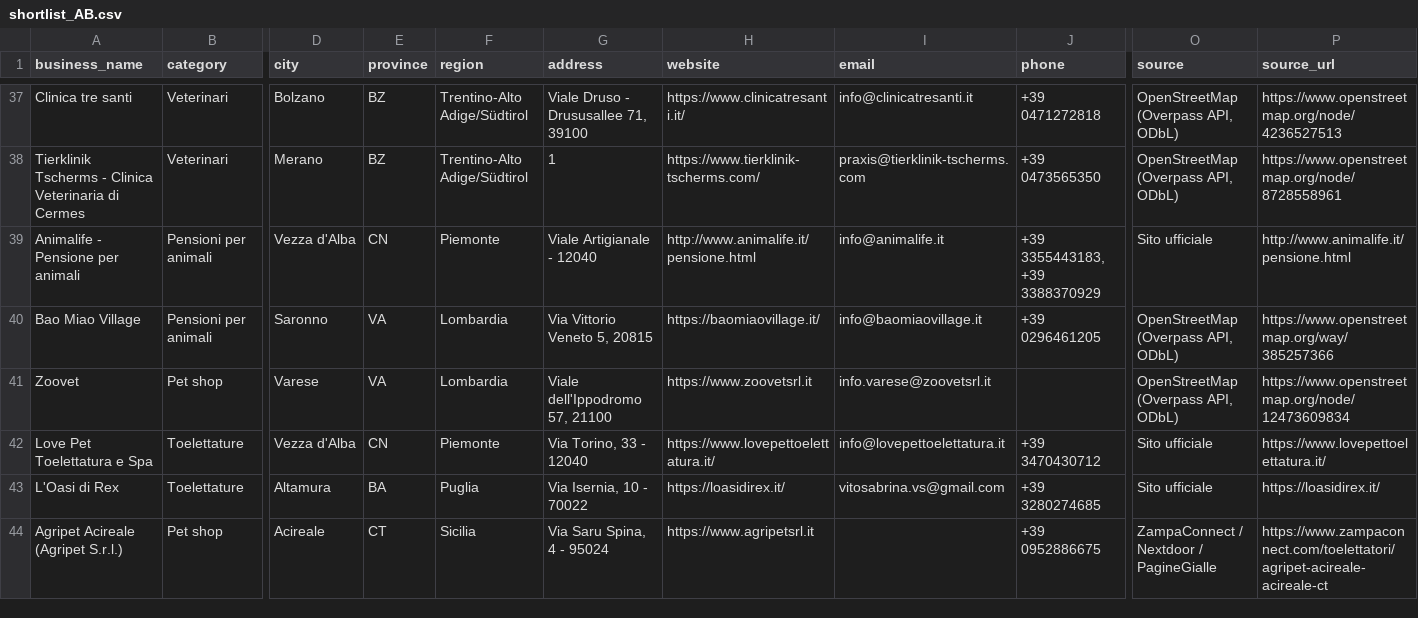
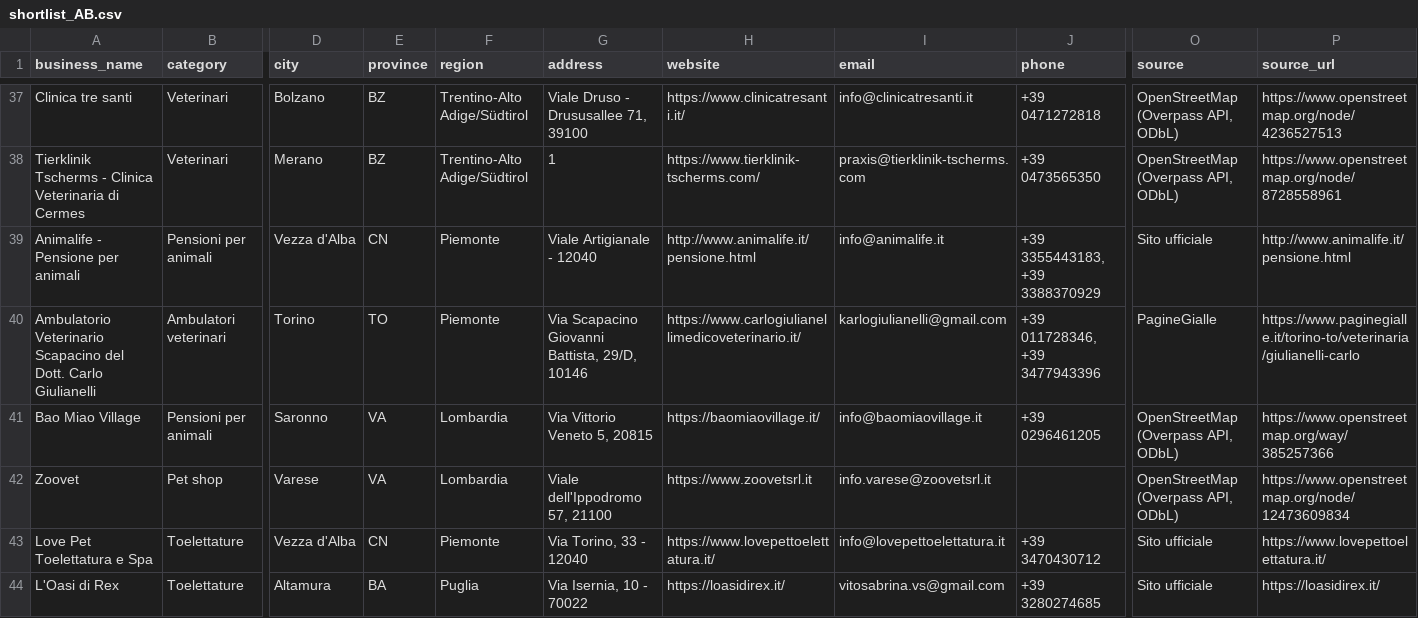
Before and after one commit to lucaiolienrico/prova, a CSV file: prospecting/output/shortlist_AB.csv, drawn as a sheet; only a part is shown, gaps mark what is left out; the shorter side is filled out with more unchanged rows; rows hold the shown columns only; the diff covers the shown part only; the diff names each change by its address in the sheet, - before the commit and + after, or states it on an @@ line.

Commit message:
Scraping PG: script + seed Torino p1 (21 nuove schede, 3 nuove email)
Co-authored-by: arena-agent <297053741+arena-agent@users.noreply.github.com>

```diff
--- a/prospecting/output/shortlist_AB.csv
+++ b/prospecting/output/shortlist_AB.csv
+row 40: Ambulatorio Veterinario Scapacino del Dott. Carlo Giulianelli | Ambulatori veterinari | Torino | TO | Piemonte | Via Scapacino Giovanni Battista, 29/D, 10146 | https://www.carlogiulianellimedicoveterinario.it/ | karlogiulianelli@gmail.com | +39 011728346, +39 3477943396 | PagineGialle | https://www.paginegialle.it/torino-to/veterinaria/giulianelli-carlo
```
Also changed, not shown: 2 added rows elsewhere in this file, prospecting/output/email_prospect.csv, prospecting/output/piemonte_vet_emails.csv, 12 other files.
